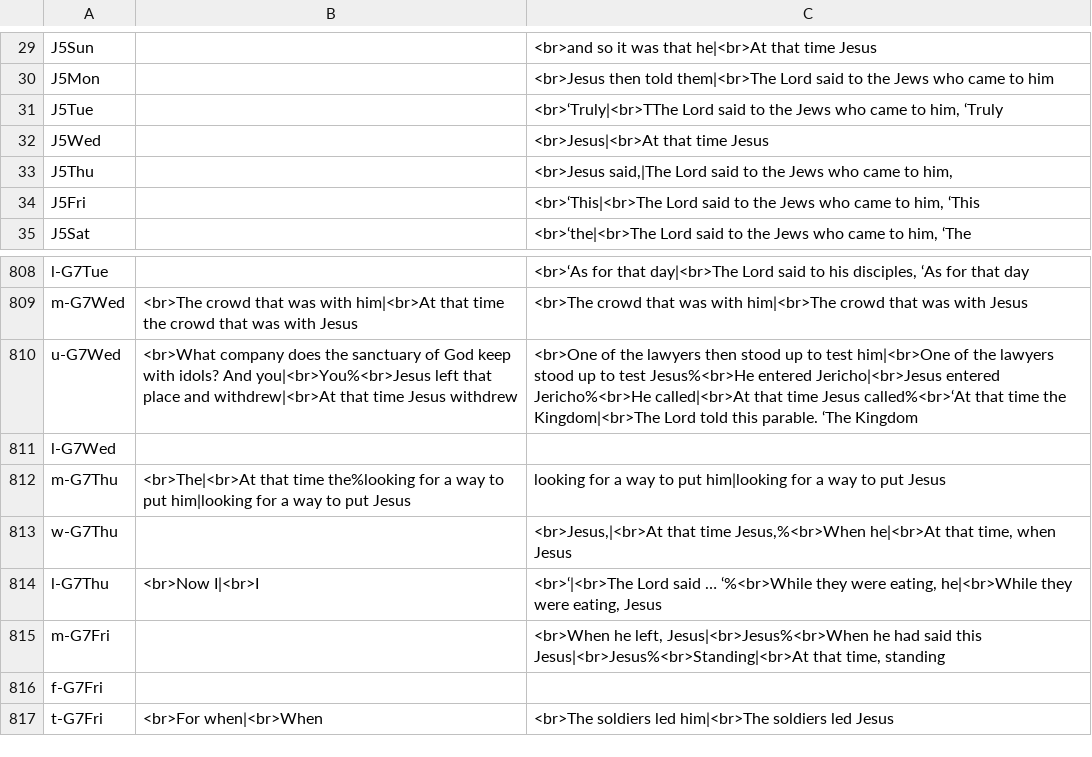
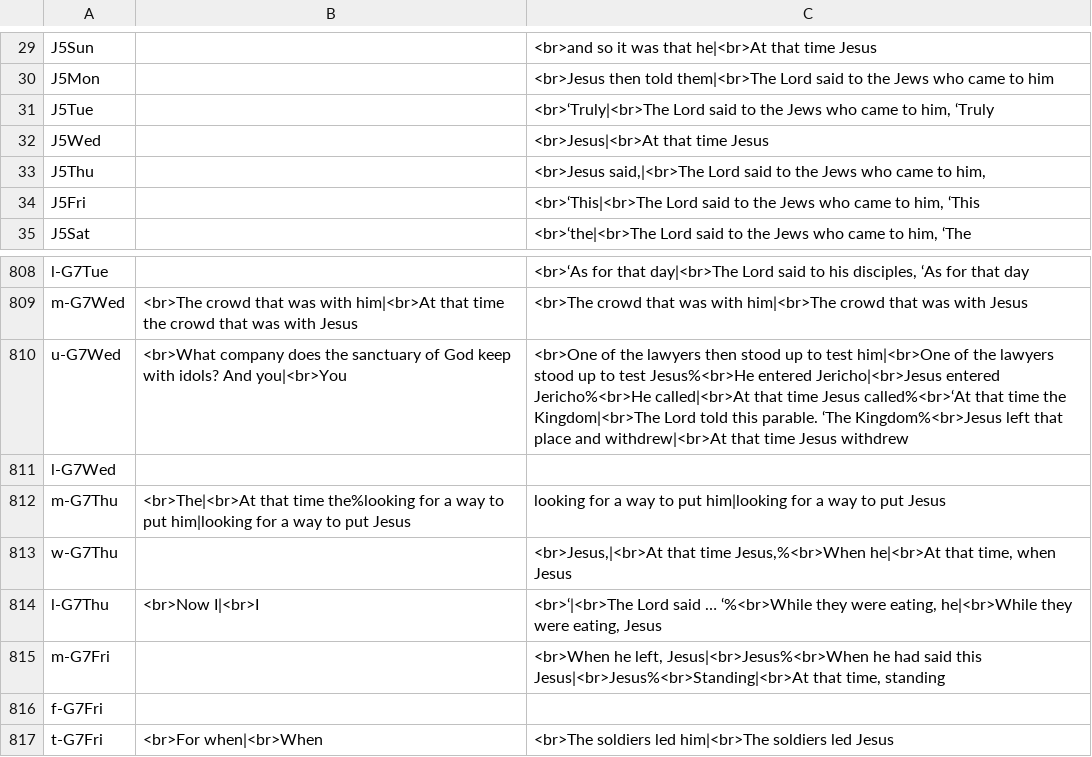
Before and after one commit to cmbryan/yocal, a CSV file: db/mods.csv, drawn as a sheet; only a part is shown, gaps mark what is left out.

```diff
--- a/db/mods.csv
+++ b/db/mods.csv
@@ -30,5 +30,5 @@ J5Sun		<br>and so it was that he|<br>At that time Jesus
 J5Mon		<br>Jesus then told them|<br>The Lord said to the Jews who came to him
-J5Tue		<br>‘Truly|<br>TThe Lord said to the Jews who came to him, ‘Truly
+J5Tue		<br>‘Truly|<br>The Lord said to the Jews who came to him, ‘Truly
 J5Wed		<br>Jesus|<br>At that time Jesus
-J5Thu		<br>Jesus said,|The Lord said to the Jews who came to him,
+J5Thu		<br>Jesus said,|<br>The Lord said to the Jews who came to him,
 J5Fri		<br>‘This|<br>The Lord said to the Jews who came to him, ‘This
@@ -809,3 +809,3 @@ l-G7Tue		<br>‘As for that day|<br>The Lord said to his disciples, ‘As for th
 m-G7Wed	<br>The crowd that was with him|<br>At that time the crowd that was with Jesus	<br>The crowd that was with him|<br>The crowd that was with Jesus
-u-G7Wed	<br>What company does the sanctuary of God keep with idols? And you|<br>You%<br>Jesus left that place and withdrew|<br>At that time Jesus withdrew	<br>One of the lawyers then stood up to test him|<br>One of the lawyers stood up to test Jesus%<br>He entered Jericho|<br>Jesus entered Jericho%<br>He called|<br>At that time Jesus called%<br>‘At that time the Kingdom|<br>The Lord told this parable. ‘The Kingdom
+u-G7Wed	<br>What company does the sanctuary of God keep with idols? And you|<br>You	<br>One of the lawyers then stood up to test him|<br>One of the lawyers stood up to test Jesus%<br>He entered Jericho|<br>Jesus entered Jericho%<br>He called|<br>At that time Jesus called%<br>‘At that time the Kingdom|<br>The Lord told this parable. ‘The Kingdom%<br>Jesus left that place and withdrew|<br>At that time Jesus withdrew
 l-G7Wed		
```
Also changed, not shown: 1 other file.
